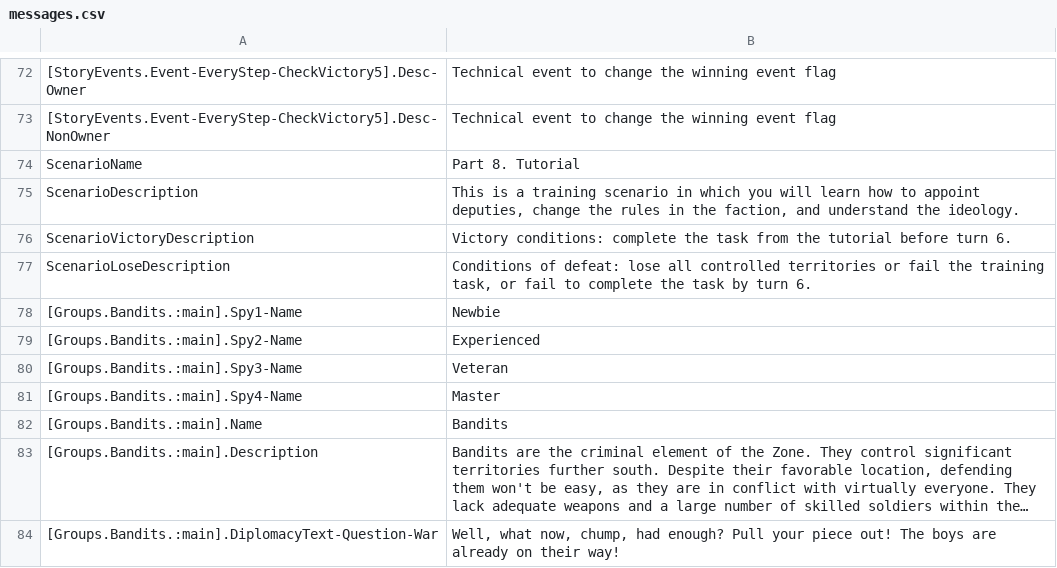
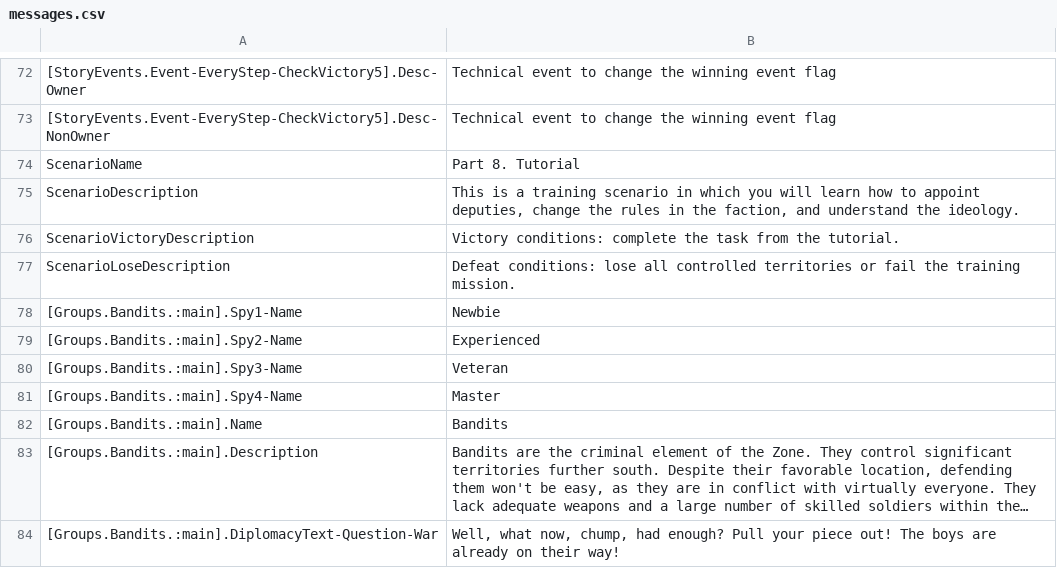
Before and after one commit to VALROY17/war_in_zone_public, a CSV file: data/campaigns/st/08Tutorial/locale/enUS/messages.csv, drawn as a sheet; only a part is shown, gaps mark what is left out; long unchanged cells end in ….

```diff
--- a/data/campaigns/st/08Tutorial/locale/enUS/messages.csv
+++ b/data/campaigns/st/08Tutorial/locale/enUS/messages.csv
@@ -75,4 +75,4 @@ ScenarioName;Part 8. Tutorial
 ScenarioDescription;This is a training scenario in which you will learn how to appoint deputies, change the rules in the faction, and understand the ideology.
-ScenarioVictoryDescription;Victory conditions: complete the task from the tutorial before turn 6.
-ScenarioLoseDescription;Conditions of defeat: lose all controlled territories or fail the training task, or fail to complete the task by turn 6.
+ScenarioVictoryDescription;Victory conditions: complete the task from the tutorial.
+ScenarioLoseDescription;Defeat conditions: lose all controlled territories or fail the training mission.
 [Groups.Bandits.:main].Spy1-Name;Newbie
```
Also changed, not shown: data/campaigns/st/08Tutorial/locale/ruRU/messages.csv.
